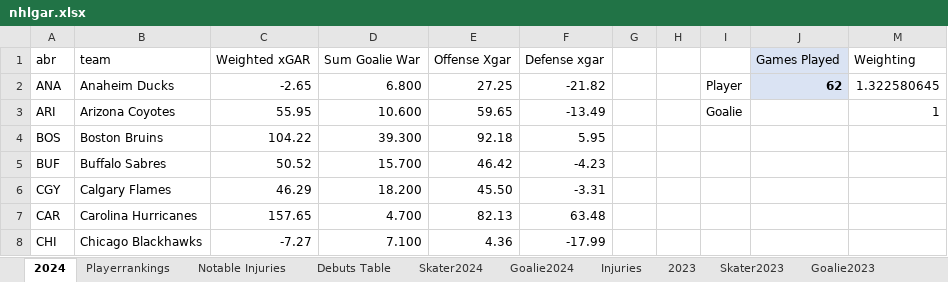
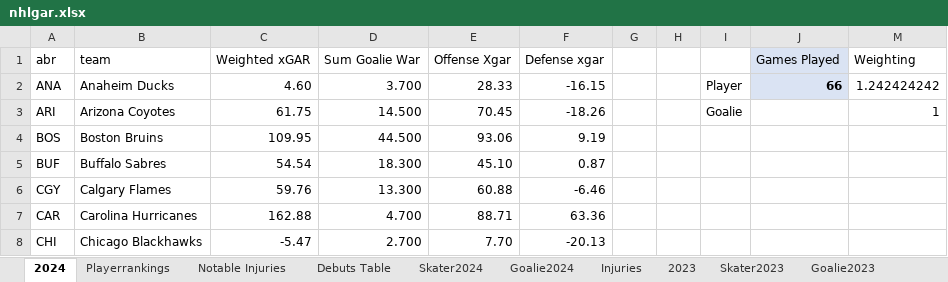
Before and after one commit to TeslaTruther/Hockey-Model, an Excel workbook: nhlgar.xlsx, sheet 2024, drawn as a sheet; only a part is shown; values as stored, in another font and other column widths than the file's, no borders; the diff covers the shown part only; the diff names each change by its address in the sheet, - before the commit and + after, or states it on an @@ line.

```diff
--- a/nhlgar.xlsx (sheet 2024)
+++ b/nhlgar.xlsx (sheet 2024)
-C2 (Weighted xGAR): -2.65
+C2 (Weighted xGAR): 4.60
-D2 (Sum Goalie War): 6.800
+D2 (Sum Goalie War): 3.700
-E2 (Offense Xgar): 27.25
+E2 (Offense Xgar): 28.33
-F2 (Defense xgar): -21.82
+F2 (Defense xgar): -16.15
-J2 (Games Played): 62
+J2 (Games Played): 66
-M2 (Weighting): 1.322580645
+M2 (Weighting): 1.242424242
-C3 (Weighted xGAR): 55.95
+C3 (Weighted xGAR): 61.75
-D3 (Sum Goalie War): 10.600
+D3 (Sum Goalie War): 14.500
-E3 (Offense Xgar): 59.65
+E3 (Offense Xgar): 70.45
-F3 (Defense xgar): -13.49
+F3 (Defense xgar): -18.26
-C4 (Weighted xGAR): 104.22
+C4 (Weighted xGAR): 109.95
-D4 (Sum Goalie War): 39.300
+D4 (Sum Goalie War): 44.500
-E4 (Offense Xgar): 92.18
+E4 (Offense Xgar): 93.06
-F4 (Defense xgar): 5.95
+F4 (Defense xgar): 9.19
-C5 (Weighted xGAR): 50.52
+C5 (Weighted xGAR): 54.54
-D5 (Sum Goalie War): 15.700
+D5 (Sum Goalie War): 18.300
-E5 (Offense Xgar): 46.42
+E5 (Offense Xgar): 45.10
-F5 (Defense xgar): -4.23
+F5 (Defense xgar): 0.87
-C6 (Weighted xGAR): 46.29
+C6 (Weighted xGAR): 59.76
-D6 (Sum Goalie War): 18.200
+D6 (Sum Goalie War): 13.300
-E6 (Offense Xgar): 45.50
+E6 (Offense Xgar): 60.88
-F6 (Defense xgar): -3.31
+F6 (Defense xgar): -6.46
-C7 (Weighted xGAR): 157.65
+C7 (Weighted xGAR): 162.88
-E7 (Offense Xgar): 82.13
+E7 (Offense Xgar): 88.71
-F7 (Defense xgar): 63.48
+F7 (Defense xgar): 63.36
-C8 (Weighted xGAR): -7.27
+C8 (Weighted xGAR): -5.47
-D8 (Sum Goalie War): 7.100
+D8 (Sum Goalie War): 2.700
-E8 (Offense Xgar): 4.36
+E8 (Offense Xgar): 7.70
-F8 (Defense xgar): -17.99
+F8 (Defense xgar): -20.13
```
Also changed, not shown: 100 edited cells elsewhere in this sheet, sheet Skater2024, sheet Goalie2024, sheet Playerrankings, sheet Notable Injuries, formulas that keep their value, hidden cells, 2 other files.
